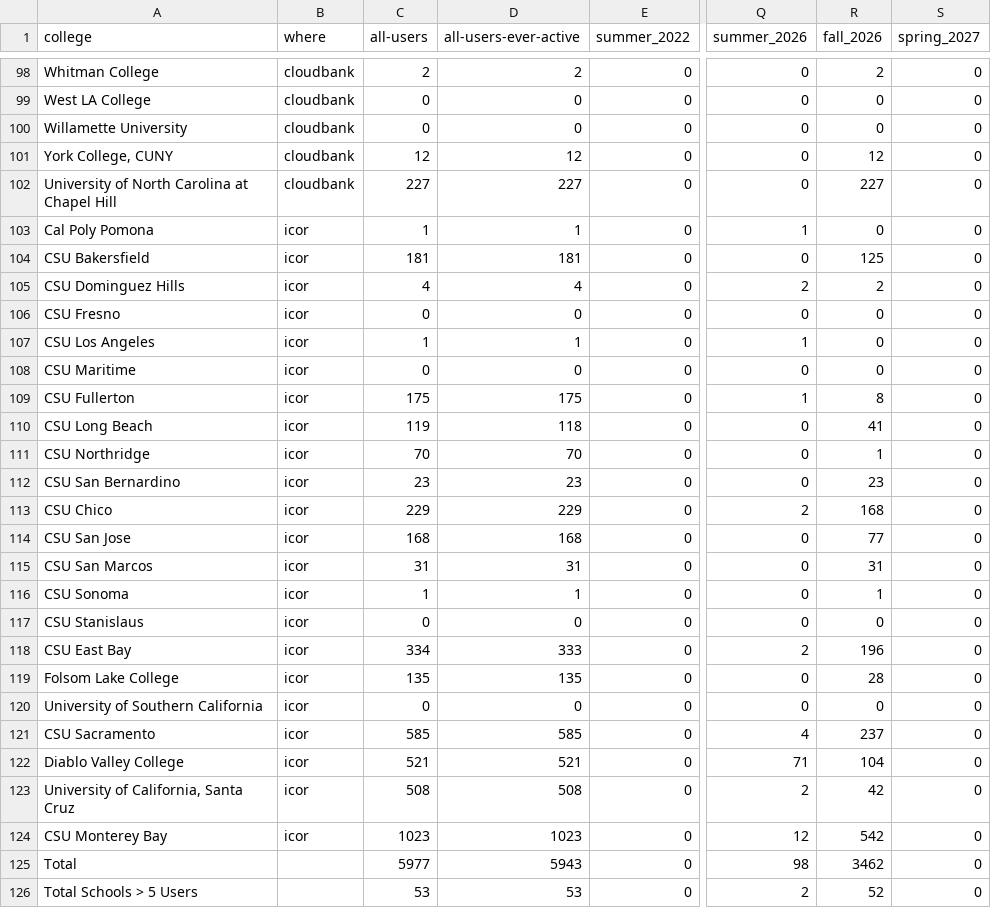
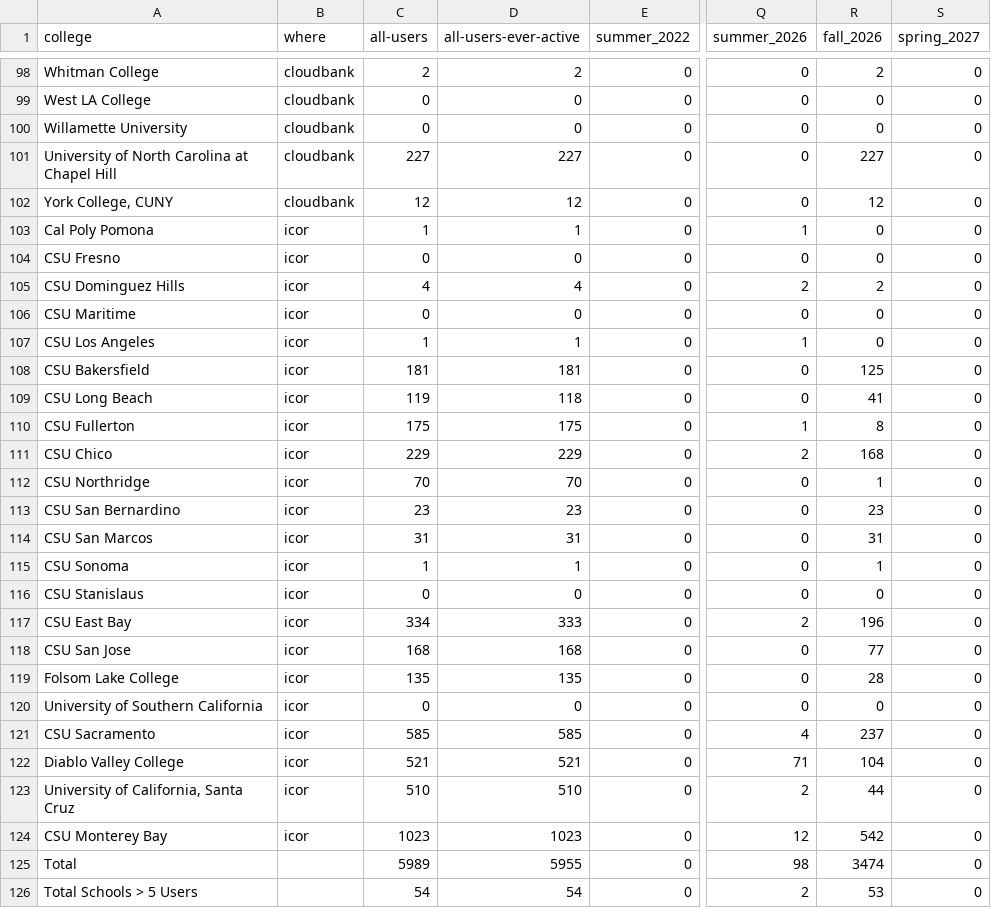
Before and after one commit to sean-morris/cloudbank-pilot-hub-users, a CSV file: users.csv, drawn as a sheet; only a part is shown, gaps mark what is left out; the diff covers the shown part only; the diff names each change by its address in the sheet, - before the commit and + after, or states it on an @@ line.

```diff
--- a/users.csv
+++ b/users.csv
@@ row 102 moved to row 101: University of North Carolina at Chapel H… @@
@@ row 106 moved to row 104: CSU Fresno @@
@@ row 108 moved to row 106: CSU Maritime @@
@@ row 110 moved to row 109: CSU Long Beach @@
@@ row 113 moved to row 111: CSU Chico @@
@@ row 114 moved to row 118: CSU San Jose @@
-C123 (all-users): 508
+C123 (all-users): 510
-D123 (all-users-ever-active): 508
+D123 (all-users-ever-active): 510
-R123 (fall_2026): 42
+R123 (fall_2026): 44
-C125 (all-users): 5977
+C125 (all-users): 5989
-D125 (all-users-ever-active): 5943
+D125 (all-users-ever-active): 5955
-R125 (fall_2026): 3462
+R125 (fall_2026): 3474
-C126 (all-users): 53
+C126 (all-users): 54
-D126 (all-users-ever-active): 53
+D126 (all-users-ever-active): 54
-R126 (fall_2026): 52
+R126 (fall_2026): 53
```
Also changed, not shown: 1 added row, 1 removed row, 27 moved rows and 10 edited cells elsewhere in this file, otter_standalone_use.csv, 1 other file.
